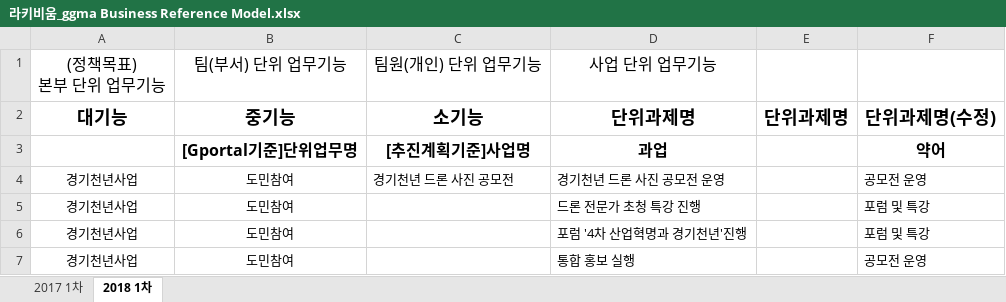
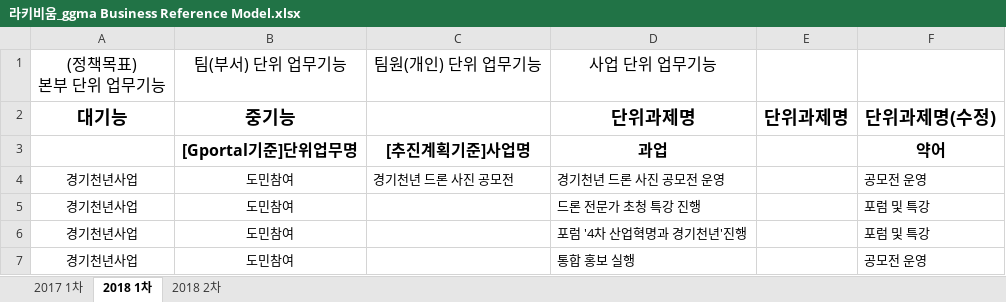
Before and after one commit to leeeeees/larchiveum, an Excel workbook: 라키비움_ggma Business Reference Model.xlsx, sheet 2018 1차, drawn as a sheet; only a part is shown; values as stored, in another font and other column widths than the file's, no borders; the diff names each change by its address in the sheet, - before the commit and + after, or states it on an @@ line.

```diff
--- a/라키비움_ggma Business Reference Model.xlsx (sheet 2018 1차)
+++ b/라키비움_ggma Business Reference Model.xlsx (sheet 2018 1차)
+sheet tab: 2018 2차
-C2: 소기능
+C2: (empty)
```
Also changed, not shown: 라키비움_예산분류체계_문화예술본부_문예진흥팀(2018-2016).xlsx, 1 other file.
